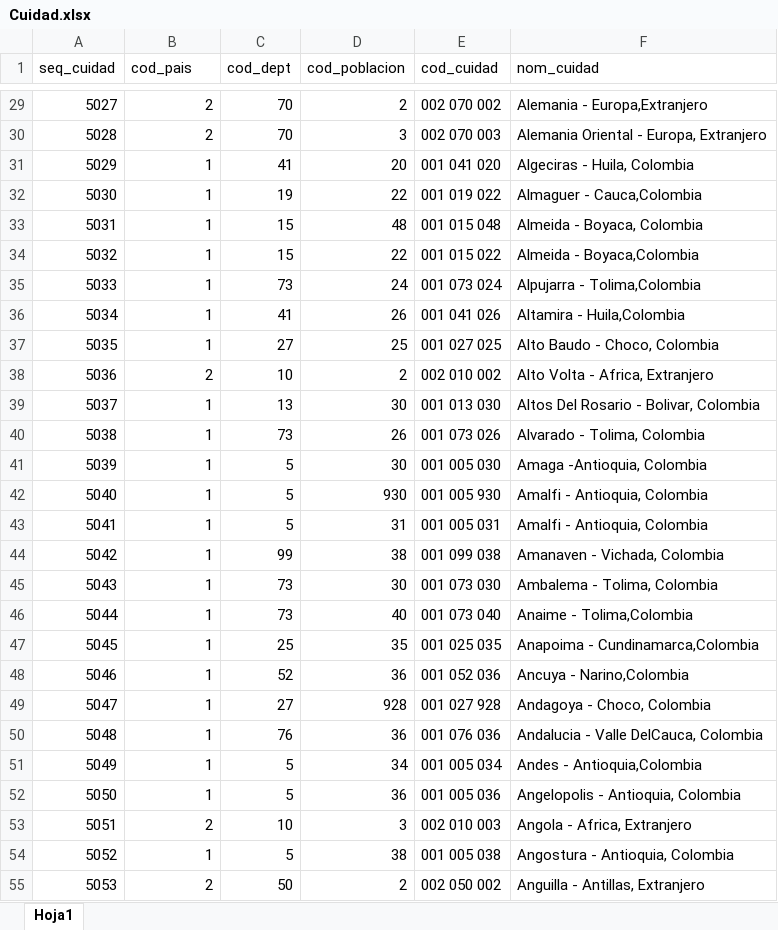
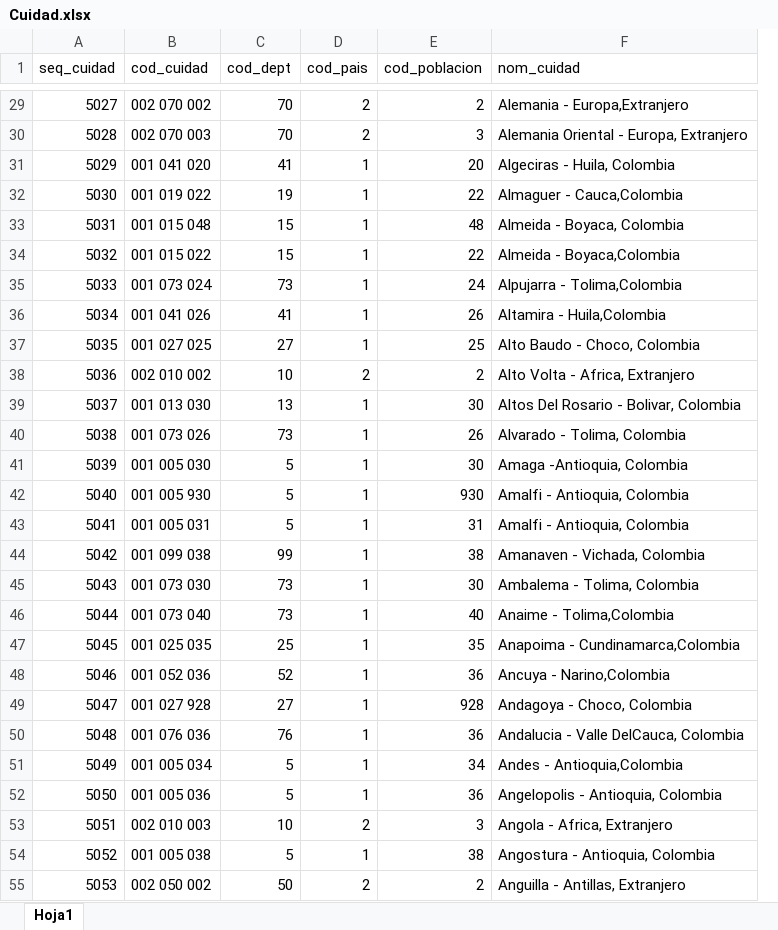
Before and after one commit to c-esar/practicas, an Excel workbook: Recursos/Cuidad.xlsx, sheet Hoja1, drawn as a sheet; only a part is shown, gaps mark what is left out; values as stored, in another font and other column widths than the file's, no borders; removed rows and columns are numbered as before the commit, all else as after; the diff covers the shown part only; the diff names each change by its address in the sheet, - before the commit and + after, or states it on an @@ line.

```diff
--- a/Recursos/Cuidad.xlsx (sheet Hoja1)
+++ b/Recursos/Cuidad.xlsx (sheet Hoja1)
+column D (cod_pais), rows 29-55: 2 | 2 | 1 | 1 | 1 | 1 | 1 | 1 | 1 | 2 | 1 | 1 | 1 | 1 | 1 | 1 | 1 | 1 | 1 | 1 | 1 | 1 | 1 | 1 | 2 | 1 | 2
-column E (cod_cuidad), rows 29-55: 002 070 002 | 002 070 003 | 001 041 020 | 001 019 022 | 001 015 048 | 001 015 022 | 001 073 024 | 001 041 026 | 001 027 025 | 002 010 002 | 001 013 030 | 001 073 026 | 001 005 030 | 001 005 930 | 001 005 031 | 001 099 038 | 001 073 030 | 001 073 040 | 001 025 035 | 001 052 036 | 001 027 928 | 001 076 036 | 001 005 034 | 001 005 036 | 002 010 003 | 001 005 038 | 002 050 002
-B1: cod_pais
+B1: cod_cuidad
-B29 (cod_cuidad): 2
+B29 (cod_cuidad): 002 070 002
-B30 (cod_cuidad): 2
+B30 (cod_cuidad): 002 070 003
-B31 (cod_cuidad): 1
+B31 (cod_cuidad): 001 041 020
-B32 (cod_cuidad): 1
+B32 (cod_cuidad): 001 019 022
-B33 (cod_cuidad): 1
+B33 (cod_cuidad): 001 015 048
-B34 (cod_cuidad): 1
+B34 (cod_cuidad): 001 015 022
-B35 (cod_cuidad): 1
+B35 (cod_cuidad): 001 073 024
-B36 (cod_cuidad): 1
+B36 (cod_cuidad): 001 041 026
-B37 (cod_cuidad): 1
+B37 (cod_cuidad): 001 027 025
-B38 (cod_cuidad): 2
+B38 (cod_cuidad): 002 010 002
-B39 (cod_cuidad): 1
+B39 (cod_cuidad): 001 013 030
-B40 (cod_cuidad): 1
+B40 (cod_cuidad): 001 073 026
-B41 (cod_cuidad): 1
+B41 (cod_cuidad): 001 005 030
-B42 (cod_cuidad): 1
+B42 (cod_cuidad): 001 005 930
-B43 (cod_cuidad): 1
+B43 (cod_cuidad): 001 005 031
-B44 (cod_cuidad): 1
+B44 (cod_cuidad): 001 099 038
-B45 (cod_cuidad): 1
+B45 (cod_cuidad): 001 073 030
-B46 (cod_cuidad): 1
+B46 (cod_cuidad): 001 073 040
-B47 (cod_cuidad): 1
+B47 (cod_cuidad): 001 025 035
-B48 (cod_cuidad): 1
+B48 (cod_cuidad): 001 052 036
-B49 (cod_cuidad): 1
+B49 (cod_cuidad): 001 027 928
-B50 (cod_cuidad): 1
+B50 (cod_cuidad): 001 076 036
-B51 (cod_cuidad): 1
+B51 (cod_cuidad): 001 005 034
-B52 (cod_cuidad): 1
+B52 (cod_cuidad): 001 005 036
-B53 (cod_cuidad): 2
+B53 (cod_cuidad): 002 010 003
-B54 (cod_cuidad): 1
+B54 (cod_cuidad): 001 005 038
-B55 (cod_cuidad): 2
+B55 (cod_cuidad): 002 050 002
```
Also changed, not shown: 1331 edited cells elsewhere in this sheet, 10 other files.
